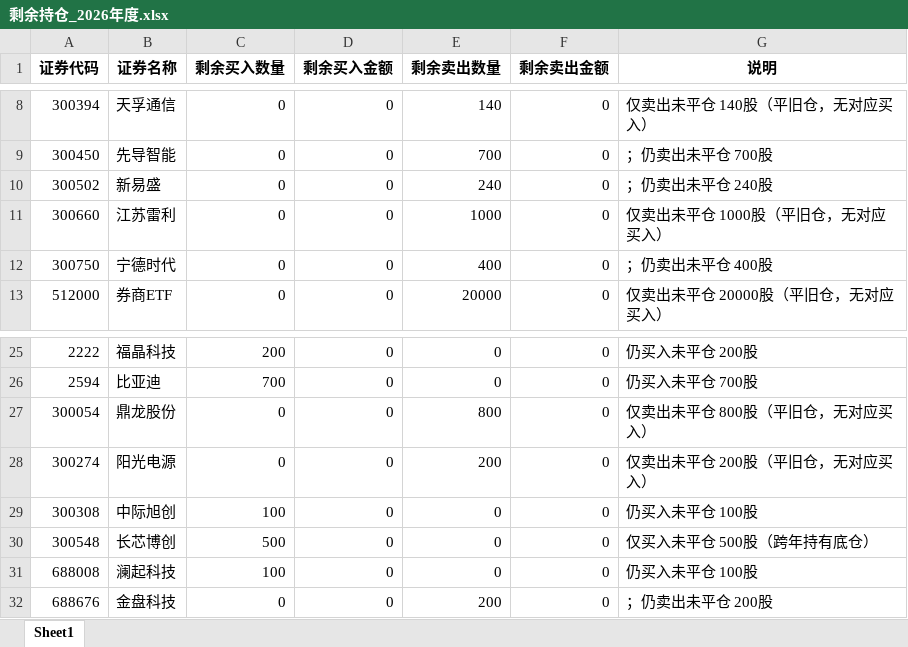
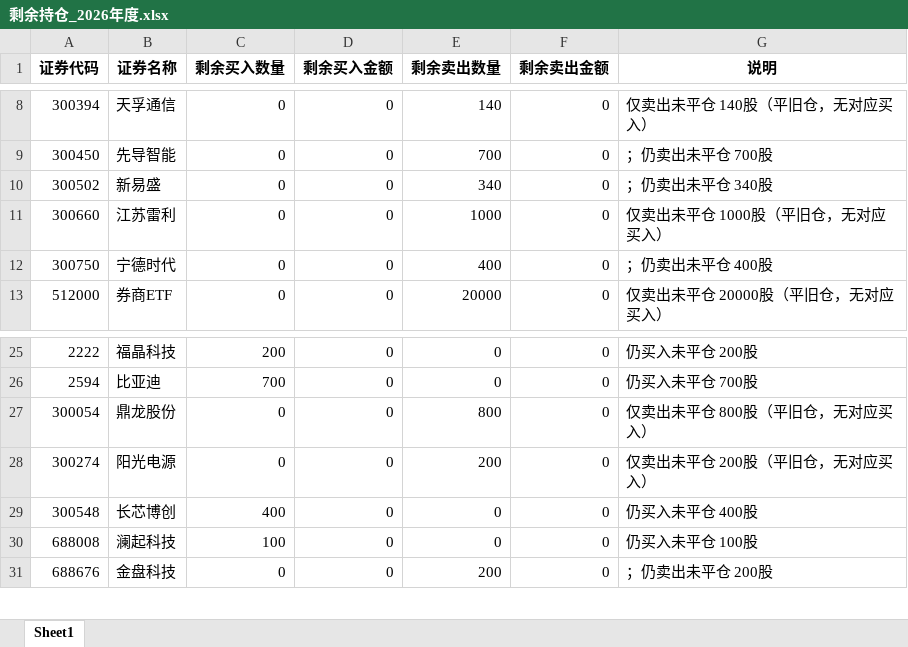
Before and after one commit to ooojedyooo/short-term-trading, an Excel workbook: reports/剩余持仓_2026年度.xlsx, sheet Sheet1, drawn as a sheet; only a part is shown, gaps mark what is left out; values as stored, in another font and other column widths than the file's, no borders; removed rows and columns are numbered as before the commit, all else as after; the diff names each change by its address in the sheet, - before the commit and + after, or states it on an @@ line.

```diff
--- a/reports/剩余持仓_2026年度.xlsx (sheet Sheet1)
+++ b/reports/剩余持仓_2026年度.xlsx (sheet Sheet1)
-E10 (剩余卖出数量): 240
+E10 (剩余卖出数量): 340
-G10 (说明): ；仍卖出未平仓 240股
+G10 (说明): ；仍卖出未平仓 340股
-row 29: 300308 | 中际旭创 | 100 | 0 | 0 | 0 | 仍买入未平仓 100股
-C29 (剩余买入数量): 500
+C29 (剩余买入数量): 400
-G29 (说明): 仅买入未平仓 500股（跨年持有底仓）
+G29 (说明): 仍买入未平仓 400股
```
Also changed, not shown: reports/剩余持仓_2026-08.xlsx, 股票交易盈亏汇总.xlsx, 7 other files.
